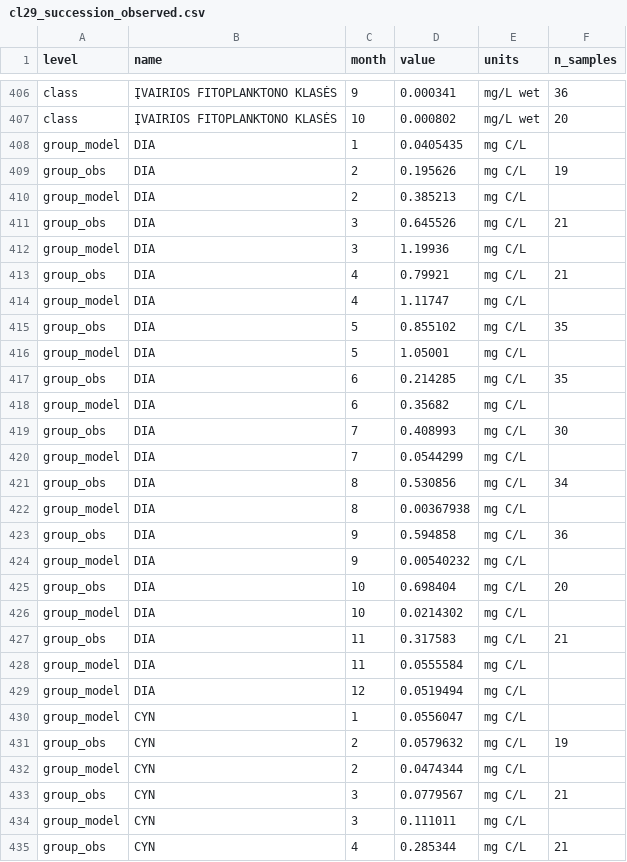
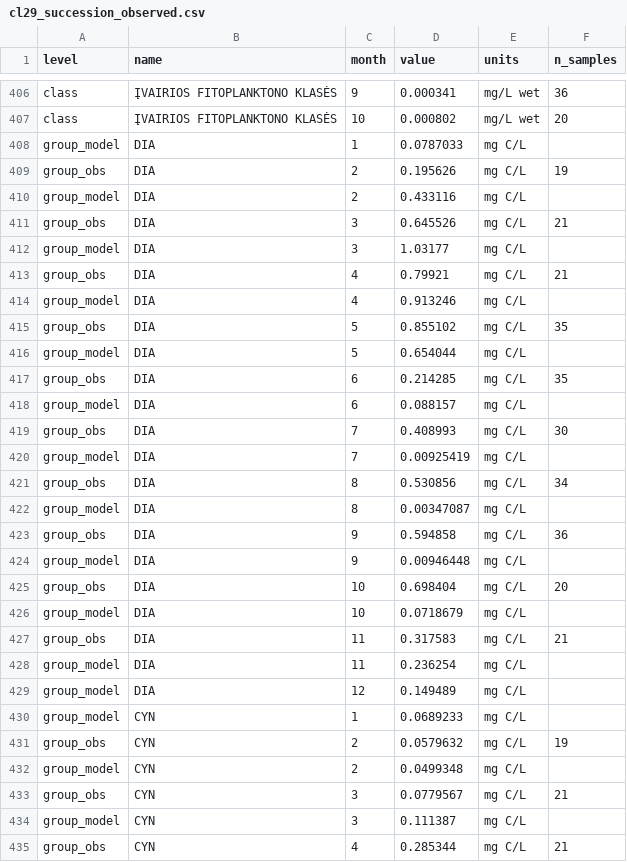
Before and after one commit to razinkele/ESTAS-AQUABC, a CSV file: docs/report_scripts/cl29_succession_observed.csv, drawn as a sheet; only a part is shown, gaps mark what is left out; the diff covers the shown part only.

```diff
--- a/docs/report_scripts/cl29_succession_observed.csv
+++ b/docs/report_scripts/cl29_succession_observed.csv
@@ -407,29 +407,29 @@ class,ĮVAIRIOS FITOPLANKTONO KLASĖS,9,0.000341,mg/L wet,36
 class,ĮVAIRIOS FITOPLANKTONO KLASĖS,10,0.000802,mg/L wet,20
-group_model,DIA,1,0.0405435,mg C/L,
+group_model,DIA,1,0.0787033,mg C/L,
 group_obs,DIA,2,0.195626,mg C/L,19
-group_model,DIA,2,0.385213,mg C/L,
+group_model,DIA,2,0.433116,mg C/L,
 group_obs,DIA,3,0.645526,mg C/L,21
-group_model,DIA,3,1.19936,mg C/L,
+group_model,DIA,3,1.03177,mg C/L,
 group_obs,DIA,4,0.79921,mg C/L,21
-group_model,DIA,4,1.11747,mg C/L,
+group_model,DIA,4,0.913246,mg C/L,
 group_obs,DIA,5,0.855102,mg C/L,35
-group_model,DIA,5,1.05001,mg C/L,
+group_model,DIA,5,0.654044,mg C/L,
 group_obs,DIA,6,0.214285,mg C/L,35
-group_model,DIA,6,0.35682,mg C/L,
+group_model,DIA,6,0.088157,mg C/L,
 group_obs,DIA,7,0.408993,mg C/L,30
-group_model,DIA,7,0.0544299,mg C/L,
+group_model,DIA,7,0.00925419,mg C/L,
 group_obs,DIA,8,0.530856,mg C/L,34
-group_model,DIA,8,0.00367938,mg C/L,
+group_model,DIA,8,0.00347087,mg C/L,
 group_obs,DIA,9,0.594858,mg C/L,36
-group_model,DIA,9,0.00540232,mg C/L,
+group_model,DIA,9,0.00946448,mg C/L,
 group_obs,DIA,10,0.698404,mg C/L,20
-group_model,DIA,10,0.0214302,mg C/L,
+group_model,DIA,10,0.0718679,mg C/L,
 group_obs,DIA,11,0.317583,mg C/L,21
-group_model,DIA,11,0.0555584,mg C/L,
-group_model,DIA,12,0.0519494,mg C/L,
-group_model,CYN,1,0.0556047,mg C/L,
+group_model,DIA,11,0.236254,mg C/L,
+group_model,DIA,12,0.149489,mg C/L,
+group_model,CYN,1,0.0689233,mg C/L,
 group_obs,CYN,2,0.0579632,mg C/L,19
-group_model,CYN,2,0.0474344,mg C/L,
+group_model,CYN,2,0.0499348,mg C/L,
 group_obs,CYN,3,0.0779567,mg C/L,21
-group_model,CYN,3,0.111011,mg C/L,
+group_model,CYN,3,0.111387,mg C/L,
 group_obs,CYN,4,0.285344,mg C/L,21
```
Also changed, not shown: 33 edited cells elsewhere in this file, 3 other files.
